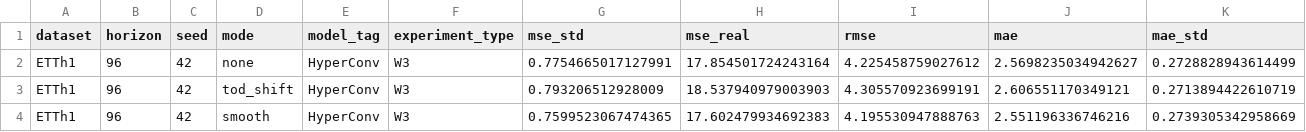
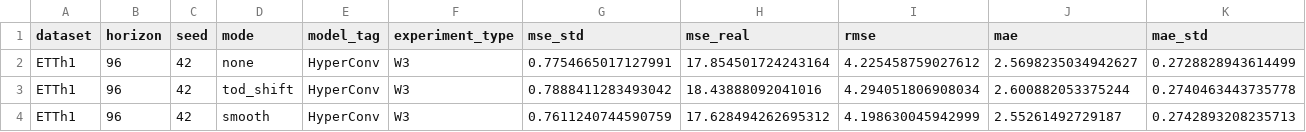
Before and after one commit to PolnareffPark/CTSF-W, a CSV file: results_test/results_W3.csv, drawn as a sheet; only a part is shown; removed rows and columns are numbered as before the commit, all else as after; rows hold the shown columns only; the diff names each change by its address in the sheet, - before the commit and + after, or states it on an @@ line.

```diff
--- a/results_test/results_W3.csv
+++ b/results_test/results_W3.csv
-row 3: ETTh1 | 96 | 42 | tod_shift | HyperConv | W3 | 0.793206512928009 | 18.537940979003903 | 4.305570923699191 | 2.606551170349121 | 0.2713894422610719
-row 4: ETTh1 | 96 | 42 | smooth | HyperConv | W3 | 0.7599523067474365 | 17.602479934692383 | 4.195530947888763 | 2.551196336746216 | 0.2739305342958669
+row 3: ETTh1 | 96 | 42 | tod_shift | HyperConv | W3 | 0.7888411283493042 | 18.43888092041016 | 4.294051806908034 | 2.600882053375244 | 0.2740463443735778
+row 4: ETTh1 | 96 | 42 | smooth | HyperConv | W3 | 0.7611240744590759 | 17.628494262695312 | 4.198630045942999 | 2.55261492729187 | 0.2742893208235713
```
Also changed, not shown: results_test/results_W3/ETTh1/effect_size_bar/effect_size_bar_summary.csv, results_test/results_W3/ETTh1/lag_distribution/lag_distribution_summary.csv, 1 other file.
